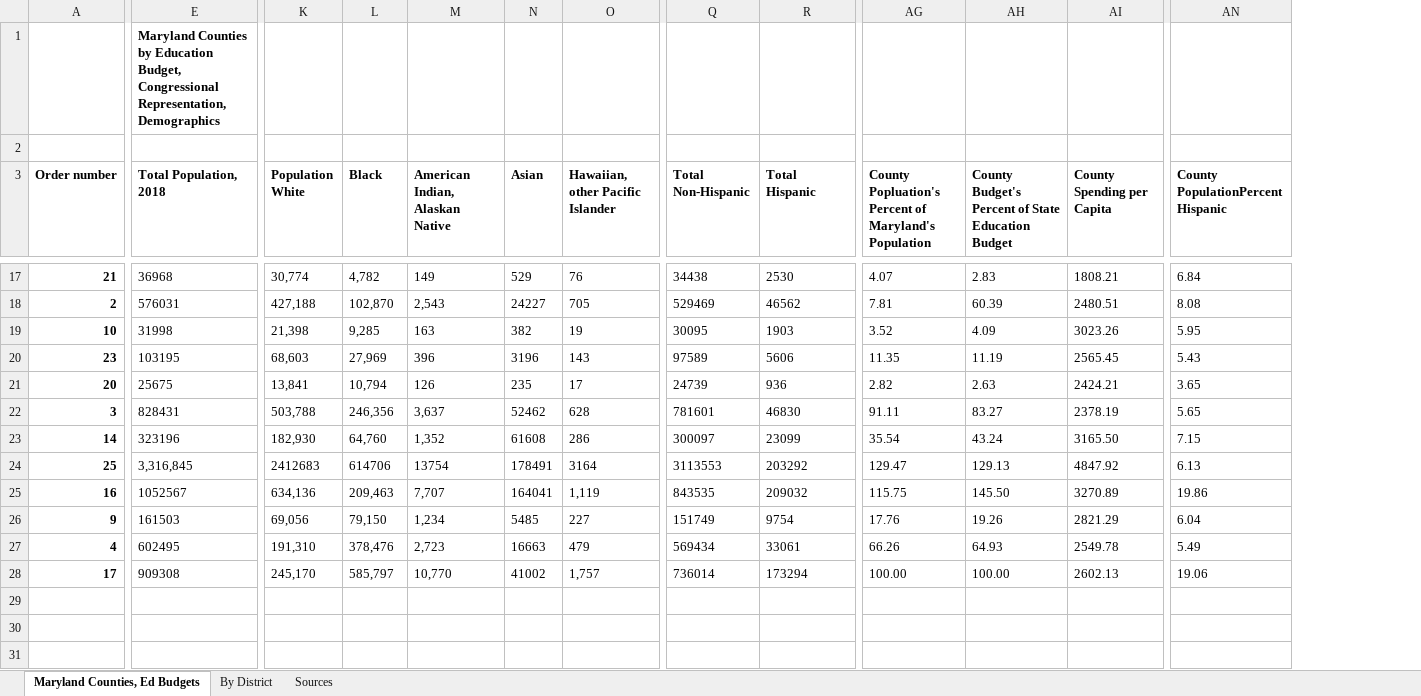
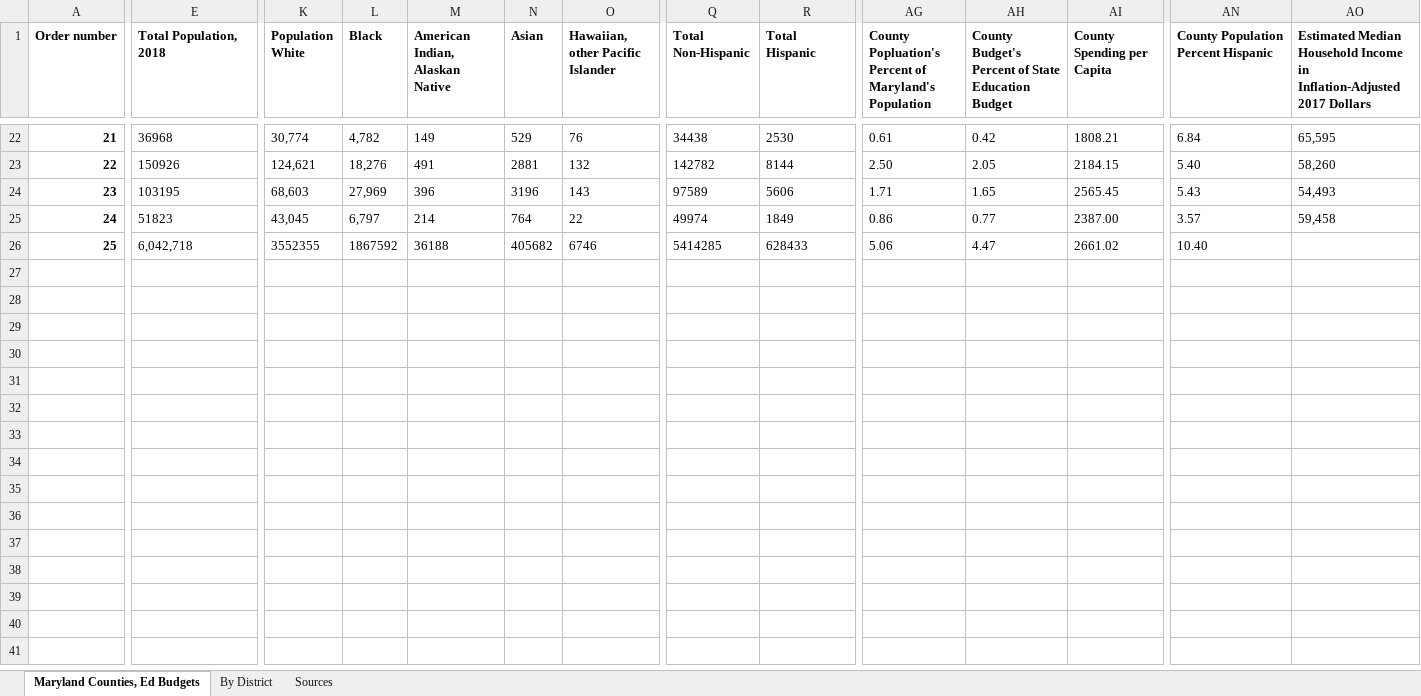
Before and after one commit to halas92/CNS-Digital-Materials, an Excel workbook: School Budgets Project/Maryland Counties, Education Budgets.xlsx, sheet Maryland Counties, Ed Budgets, drawn as a sheet; only a part is shown, gaps mark what is left out; values as stored, in another font and other column widths than the file's, no borders; removed rows and columns are numbered as before the commit, all else as after; rows hold the shown columns only; the diff covers the shown part only; the diff names each change by its address in the sheet, - before the commit and + after, or states it on an @@ line.

```diff
--- a/School Budgets Project/Maryland Counties, Education Budgets.xlsx (sheet Maryland Counties, Ed Budgets)
+++ b/School Budgets Project/Maryland Counties, Education Budgets.xlsx (sheet Maryland Counties, Ed Budgets)
+column AO, row 1: Estimated Median Household Income in Inflation-Adjusted 2017 Dollars; row 22: 65,595; row 24: 54,493
-row 1:  | Maryland Counties by Education Budget, Congressional Representation, Demographics
-row 2: (empty)
-AN1: County PopulationPercent Hispanic
+AN1: County Population Percent Hispanic
-AG22: 4.07
+AG22: 0.61
-AH22: 2.83
+AH22: 0.42
-row 18: 2 | 576031 | 427,188 | 102,870 | 2,543 | 24227 | 705 | 529469 | 46562 | 7.81 | 60.39 | 2480.51 | 8.08
-row 19: 10 | 31998 | 21,398 | 9,285 | 163 | 382 | 19 | 30095 | 1903 | 3.52 | 4.09 | 3023.26 | 5.95
+row 23: 22 | 150926 | 124,621 | 18,276 | 491 | 2881 | 132 | 142782 | 8144 | 2.50 | 2.05 | 2184.15 | 5.40 | 58,260
-AG24: 11.35
+AG24: 1.71
-AH24: 11.19
+AH24: 1.65
-row 21: 20 | 25675 | 13,841 | 10,794 | 126 | 235 | 17 | 24739 | 936 | 2.82 | 2.63 | 2424.21 | 3.65
-row 22: 3 | 828431 | 503,788 | 246,356 | 3,637 | 52462 | 628 | 781601 | 46830 | 91.11 | 83.27 | 2378.19 | 5.65
-row 23: 14 | 323196 | 182,930 | 64,760 | 1,352 | 61608 | 286 | 300097 | 23099 | 35.54 | 43.24 | 3165.50 | 7.15
+row 25: 24 | 51823 | 43,045 | 6,797 | 214 | 764 | 22 | 49974 | 1849 | 0.86 | 0.77 | 2387.00 | 3.57 | 59,458
-E26 (Total Population, 2018): 3,316,845
+E26 (Total Population, 2018): 6,042,718
-K26 (Population White): 2412683
+K26 (Population White): 3552355
-L26 (Black): 614706
+L26 (Black): 1867592
-M26 (American Indian, Alaskan Native): 13754
+M26 (American Indian, Alaskan Native): 36188
-N26 (Asian): 178491
+N26 (Asian): 405682
-O26 (Hawaiian, other Pacific Islander): 3164
+O26 (Hawaiian, other Pacific Islander): 6746
-Q26 (Total Non-Hispanic): 3113553
+Q26 (Total Non-Hispanic): 5414285
-R26 (Total Hispanic): 203292
+R26 (Total Hispanic): 628433
-AG26: 129.47
+AG26: 5.06
-AH26: 129.13
+AH26: 4.47
-AI26 (County Spending per Capita): 4847.92
+AI26 (County Spending per Capita): 2661.02
-AN26: 6.13
+AN26: 10.40
-row 25: 16 | 1052567 | 634,136 | 209,463 | 7,707 | 164041 | 1,119 | 843535 | 209032 | 115.75 | 145.50 | 3270.89 | 19.86
-row 26: 9 | 161503 | 69,056 | 79,150 | 1,234 | 5485 | 227 | 151749 | 9754 | 17.76 | 19.26 | 2821.29 | 6.04
-row 27: 4 | 602495 | 191,310 | 378,476 | 2,723 | 16663 | 479 | 569434 | 33061 | 66.26 | 64.93 | 2549.78 | 5.49
-row 28: 17 | 909308 | 245,170 | 585,797 | 10,770 | 41002 | 1,757 | 736014 | 173294 | 100.00 | 100.00 | 2602.13 | 19.06
-row 29: (empty)
-row 30: (empty)
-row 31: (empty)
```
Also changed, not shown: 15 added rows, 14 removed rows and 13 edited cells elsewhere in this sheet, sheet Sources, formulas that keep their value, 4 other files.
